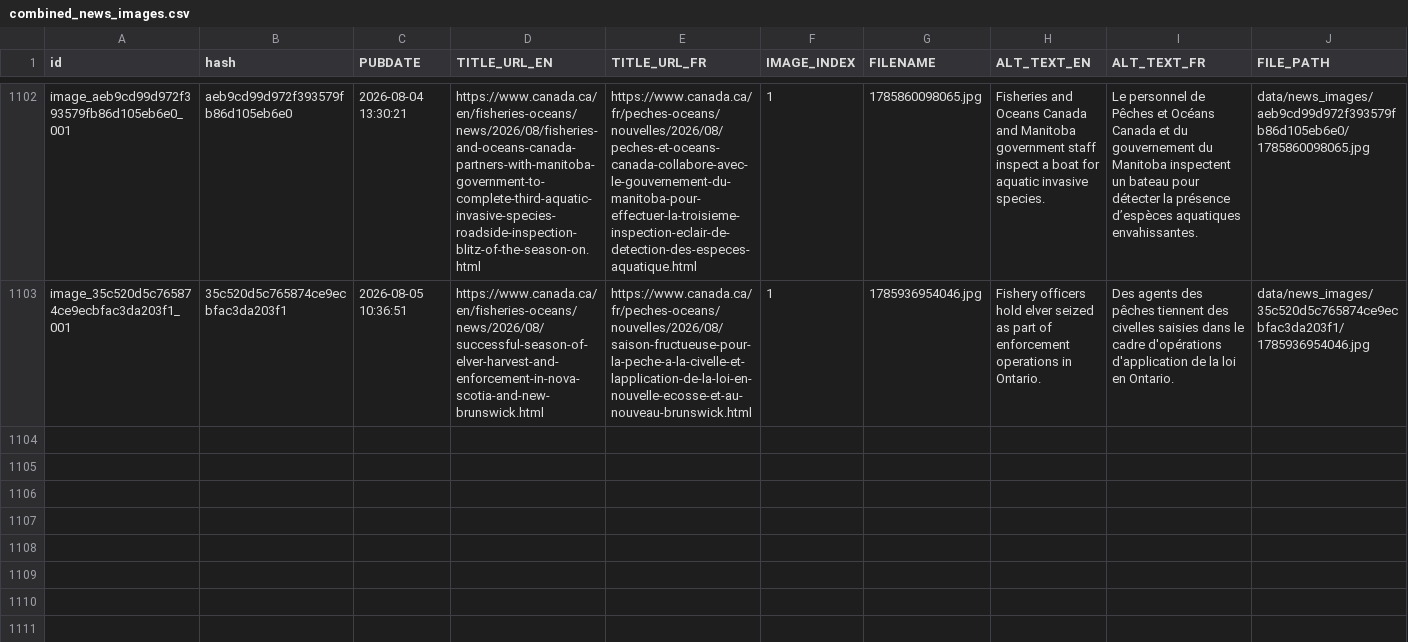
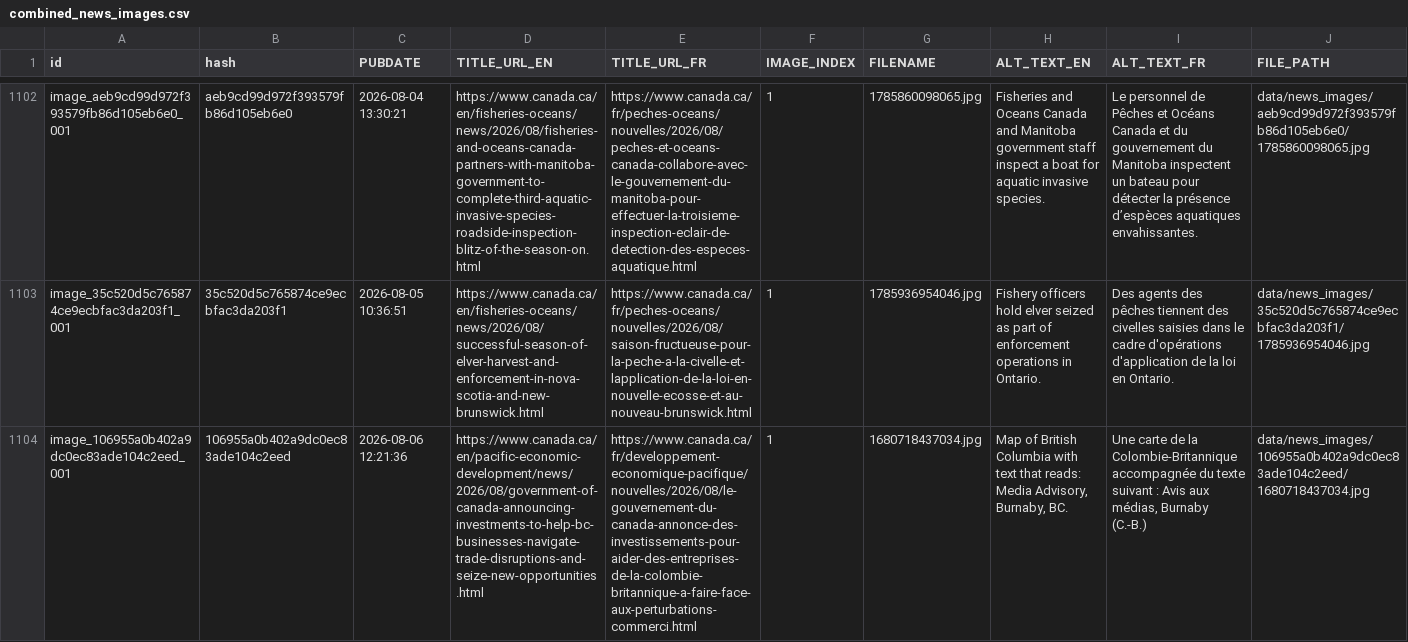
Before and after one commit to PatLittle/GC-News-Nouvelles-GC, a CSV file: combined_news_images.csv, drawn as a sheet; only a part is shown, gaps mark what is left out; rows hold the shown columns only; the diff names each change by its address in the sheet, - before the commit and + after, or states it on an @@ line.

```diff
--- a/combined_news_images.csv
+++ b/combined_news_images.csv
+row 1104: image_106955a0b402a9dc0ec83ade104c2eed_001 | 106955a0b402a9dc0ec83ade104c2eed | 2026-08-06 12:21:36 | https://www.canada.ca/en/pacific-economic-development/news/2026/08/government-of-canada-announcing-investments-to-help-bc-businesses-navigate-trade-disruptions-and-seize-new-opportunities.html | https://www.canada.ca/fr/developpement-economique-pacifique/nouvelles/2026/08/le-gouvernement-du-canada-annonce-des-investissements-pour-aider-des-entreprises-de-la-colombie-britannique-a-faire-face-aux-perturbations-commerci.html | 1 | 1680718437034.jpg | Map of British Columbia with text that reads: Media Advisory, Burnaby, BC. | Une carte de la Colombie-Britannique accompagnée du texte suivant : Avis aux médias, Burnaby (C.-B.) | data/news_images/106955a0b402a9dc0ec83ade104c2eed/1680718437034.jpg
```
Also changed, not shown: 3 other files.
